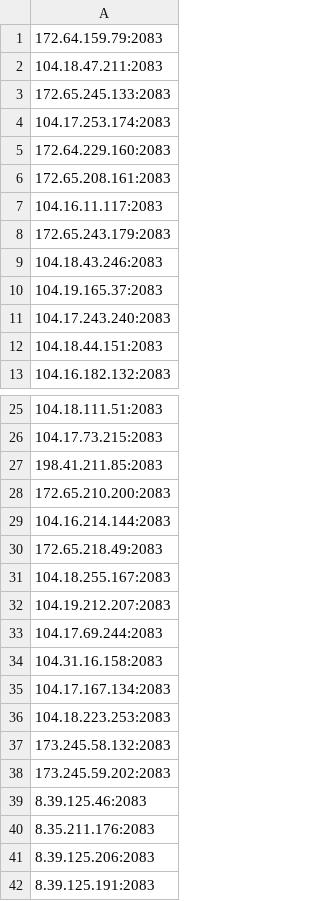
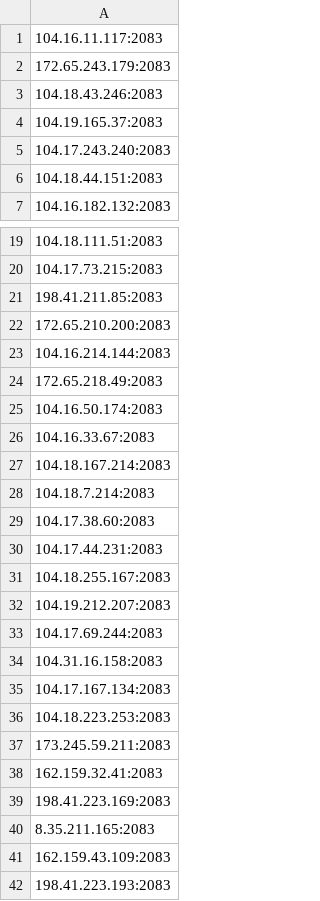
Before and after one commit to icedog111/besti_p, a CSV file: ip.csv, drawn as a sheet; only a part is shown, gaps mark what is left out.

Commit message:
Update IP list (Selenium Mixed)

```diff
--- a/ip.csv
+++ b/ip.csv
@@ -1,7 +1 @@
-172.64.159.79:2083
-104.18.47.211:2083
-172.65.245.133:2083
-104.17.253.174:2083
-172.64.229.160:2083
-172.65.208.161:2083
 104.16.11.117:2083
@@ -30,2 +24,8 @@
 172.65.218.49:2083
+104.16.50.174:2083
+104.16.33.67:2083
+104.18.167.214:2083
+104.18.7.214:2083
+104.17.38.60:2083
+104.17.44.231:2083
 104.18.255.167:2083
@@ -36,7 +36,7 @@
 104.18.223.253:2083
-173.245.58.132:2083
-173.245.59.202:2083
-8.39.125.46:2083
-8.35.211.176:2083
-8.39.125.206:2083
-8.39.125.191:2083
+173.245.59.211:2083
+162.159.32.41:2083
+198.41.223.169:2083
+8.35.211.165:2083
+162.159.43.109:2083
+198.41.223.193:2083
```
